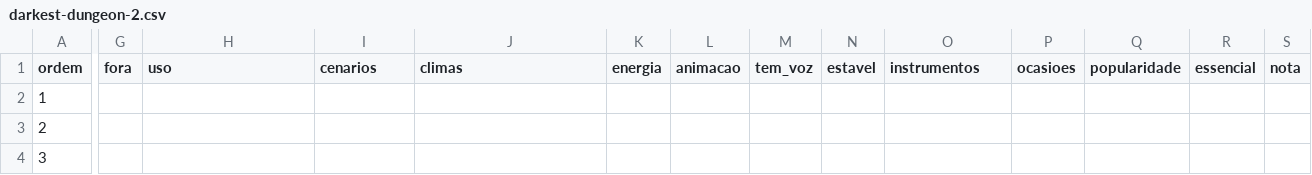
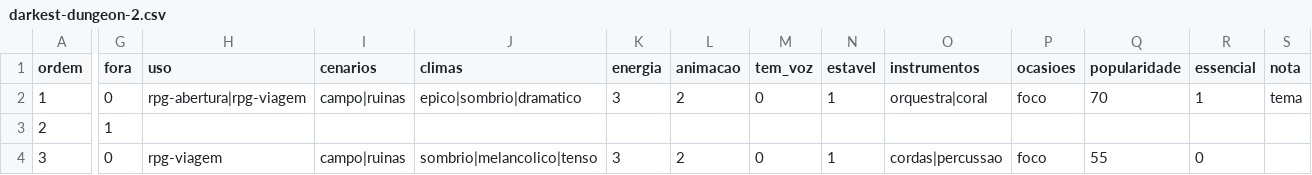
Before and after one commit to Marcelao98/Projeto-Frederico, a CSV file: acervo/catalogo/ost/faixas/darkest-dungeon-2.csv, drawn as a sheet; only a part is shown, gaps mark what is left out; the diff covers the shown part only; the diff names each change by its address in the sheet, - before the commit and + after, or states it on an @@ line.

```diff
--- a/acervo/catalogo/ost/faixas/darkest-dungeon-2.csv
+++ b/acervo/catalogo/ost/faixas/darkest-dungeon-2.csv
-G2 (fora): (empty)
+G2 (fora): 0
-H2 (uso): (empty)
+H2 (uso): rpg-abertura|rpg-viagem
-I2 (cenarios): (empty)
+I2 (cenarios): campo|ruinas
-J2 (climas): (empty)
+J2 (climas): epico|sombrio|dramatico
-K2 (energia): (empty)
+K2 (energia): 3
-L2 (animacao): (empty)
+L2 (animacao): 2
-M2 (tem_voz): (empty)
+M2 (tem_voz): 0
-N2 (estavel): (empty)
+N2 (estavel): 1
-O2 (instrumentos): (empty)
+O2 (instrumentos): orquestra|coral
-P2 (ocasioes): (empty)
+P2 (ocasioes): foco
-Q2 (popularidade): (empty)
+Q2 (popularidade): 70
-R2 (essencial): (empty)
+R2 (essencial): 1
-S2 (nota): (empty)
+S2 (nota): tema
-G3 (fora): (empty)
+G3 (fora): 1
-G4 (fora): (empty)
+G4 (fora): 0
-H4 (uso): (empty)
+H4 (uso): rpg-viagem
-I4 (cenarios): (empty)
+I4 (cenarios): campo|ruinas
-J4 (climas): (empty)
+J4 (climas): sombrio|melancolico|tenso
-K4 (energia): (empty)
+K4 (energia): 3
-L4 (animacao): (empty)
+L4 (animacao): 2
-M4 (tem_voz): (empty)
+M4 (tem_voz): 0
-N4 (estavel): (empty)
+N4 (estavel): 1
-O4 (instrumentos): (empty)
+O4 (instrumentos): cordas|percussao
-P4 (ocasioes): (empty)
+P4 (ocasioes): foco
-Q4 (popularidade): (empty)
+Q4 (popularidade): 55
-R4 (essencial): (empty)
+R4 (essencial): 0
```
Also changed, not shown: 146 edited cells elsewhere in this file, acervo/catalogo/musica_genero.csv, acervo/catalogo/ost/faixas/darkest-dungeon.csv, 11 other files.
